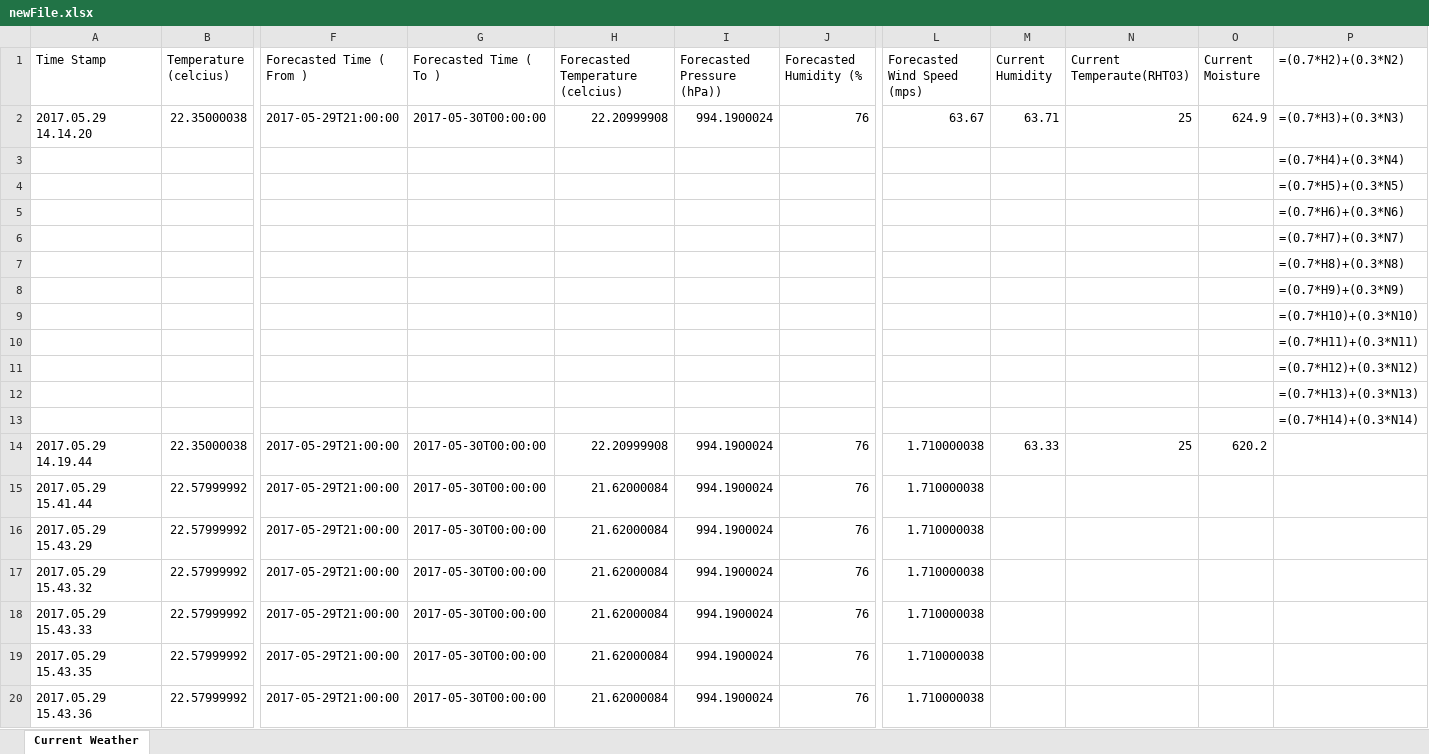
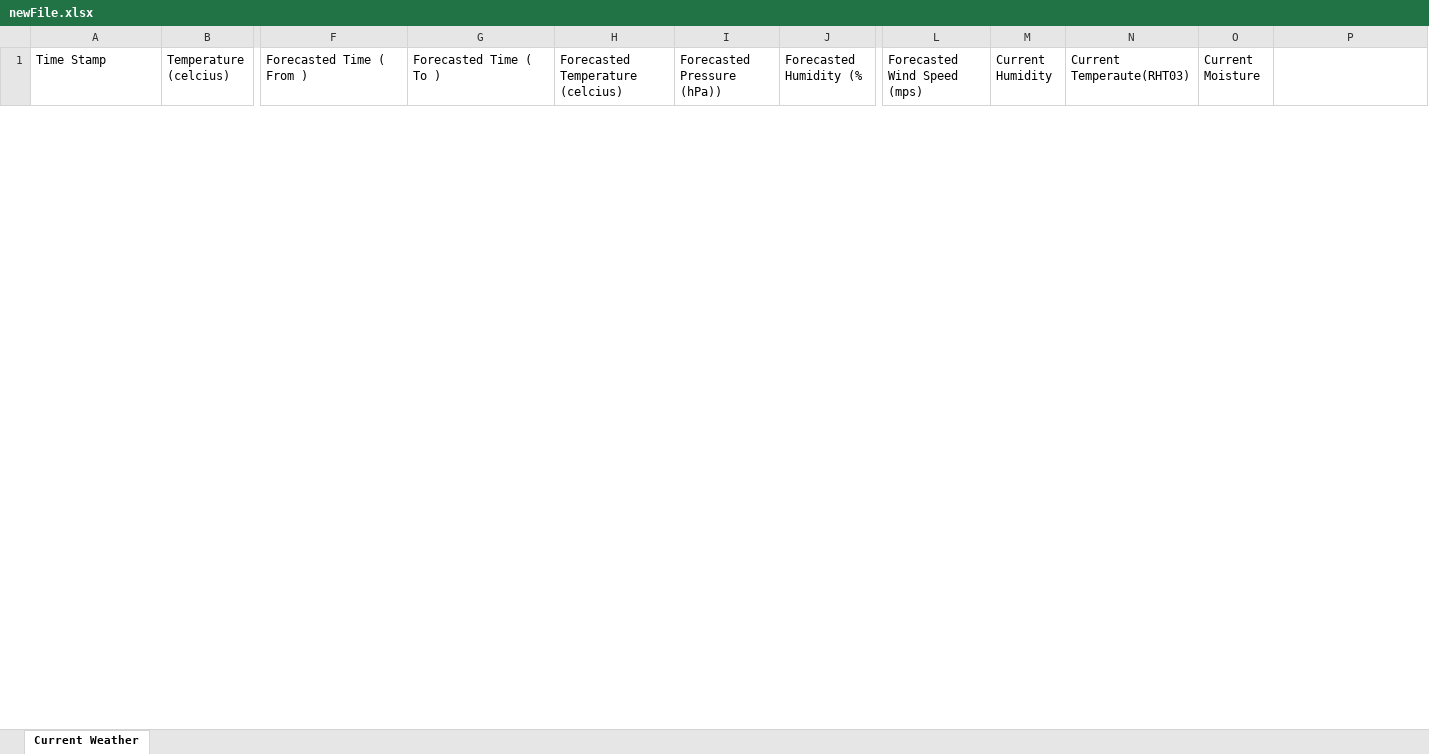
Before and after one commit to 1984bestboy/Estimate-Sprinkler-Running-time-using-Machine-Learning, an Excel workbook: Weather/bin/newFile.xlsx, sheet Current Weather, drawn as a sheet; only a part is shown, gaps mark what is left out; values as stored, in another font and other column widths than the file's, no borders; formulas without a stored value are shown as written; removed rows and columns are numbered as before the commit, all else as after; rows hold the shown columns only; the diff covers the shown part only; the diff names each change by its address in the sheet, - before the commit and + after, or states it on an @@ line.

```diff
--- a/Weather/bin/newFile.xlsx (sheet Current Weather)
+++ b/Weather/bin/newFile.xlsx (sheet Current Weather)
-P1: =(0.7*H2)+(0.3*N2)
+P1: (empty)
-row 2: 2017.05.29 14.14.20 | 22.35000038 | 2017-05-29T21:00:00 | 2017-05-30T00:00:00 | 22.20999908 | 994.1900024 | 76 | 63.67 | 63.71 | 25 | 624.9 | =(0.7*H3)+(0.3*N3)
-row 3:  |  |  |  |  |  |  |  |  |  |  | =(0.7*H4)+(0.3*N4)
-row 4:  |  |  |  |  |  |  |  |  |  |  | =(0.7*H5)+(0.3*N5)
-row 5:  |  |  |  |  |  |  |  |  |  |  | =(0.7*H6)+(0.3*N6)
-row 6:  |  |  |  |  |  |  |  |  |  |  | =(0.7*H7)+(0.3*N7)
-row 7:  |  |  |  |  |  |  |  |  |  |  | =(0.7*H8)+(0.3*N8)
-row 8:  |  |  |  |  |  |  |  |  |  |  | =(0.7*H9)+(0.3*N9)
-row 9:  |  |  |  |  |  |  |  |  |  |  | =(0.7*H10)+(0.3*N10)
-row 10:  |  |  |  |  |  |  |  |  |  |  | =(0.7*H11)+(0.3*N11)
-row 11:  |  |  |  |  |  |  |  |  |  |  | =(0.7*H12)+(0.3*N12)
-row 12:  |  |  |  |  |  |  |  |  |  |  | =(0.7*H13)+(0.3*N13)
-row 13:  |  |  |  |  |  |  |  |  |  |  | =(0.7*H14)+(0.3*N14)
-row 14: 2017.05.29 14.19.44 | 22.35000038 | 2017-05-29T21:00:00 | 2017-05-30T00:00:00 | 22.20999908 | 994.1900024 | 76 | 1.710000038 | 63.33 | 25 | 620.2
-row 15: 2017.05.29 15.41.44 | 22.57999992 | 2017-05-29T21:00:00 | 2017-05-30T00:00:00 | 21.62000084 | 994.1900024 | 76 | 1.710000038
-row 16: 2017.05.29 15.43.29 | 22.57999992 | 2017-05-29T21:00:00 | 2017-05-30T00:00:00 | 21.62000084 | 994.1900024 | 76 | 1.710000038
-row 17: 2017.05.29 15.43.32 | 22.57999992 | 2017-05-29T21:00:00 | 2017-05-30T00:00:00 | 21.62000084 | 994.1900024 | 76 | 1.710000038
-row 18: 2017.05.29 15.43.33 | 22.57999992 | 2017-05-29T21:00:00 | 2017-05-30T00:00:00 | 21.62000084 | 994.1900024 | 76 | 1.710000038
-row 19: 2017.05.29 15.43.35 | 22.57999992 | 2017-05-29T21:00:00 | 2017-05-30T00:00:00 | 21.62000084 | 994.1900024 | 76 | 1.710000038
-row 20: 2017.05.29 15.43.36 | 22.57999992 | 2017-05-29T21:00:00 | 2017-05-30T00:00:00 | 21.62000084 | 994.1900024 | 76 | 1.710000038
```
Also changed, not shown: 17 added rows and 87 removed rows elsewhere in this sheet, Weather/src/newFile.xlsx, 6 other files.
